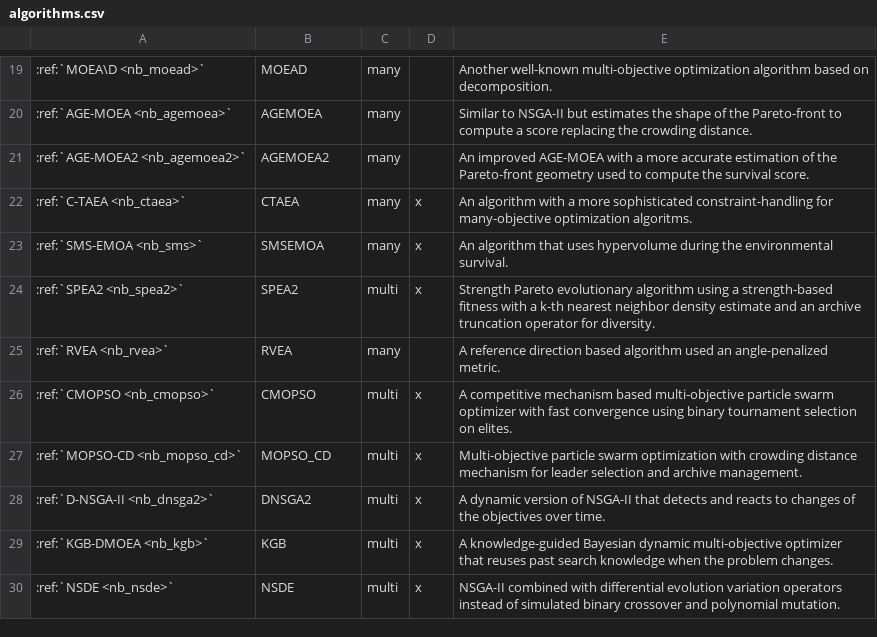
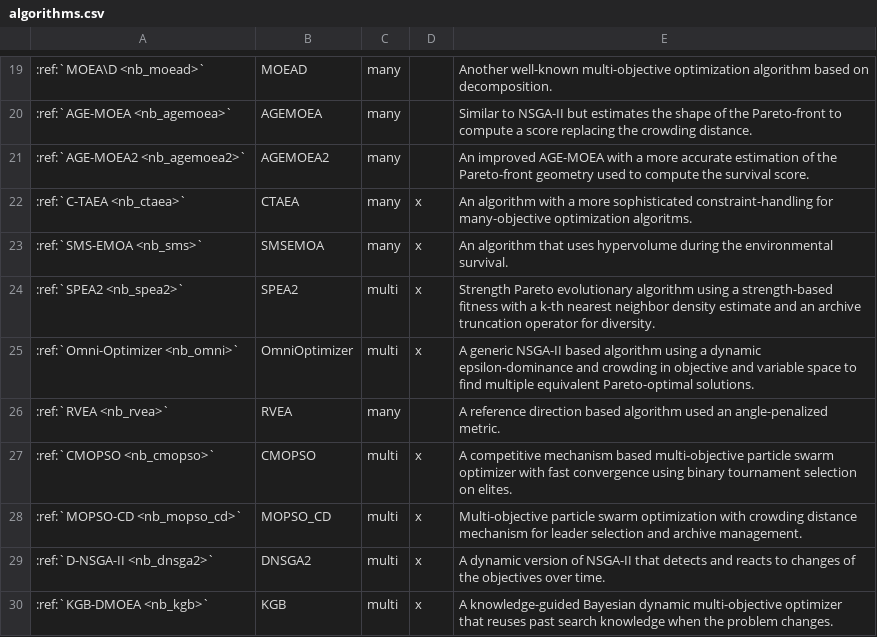
Before and after one commit to anyoptimization/pymoo, a CSV file: docs/source/algorithms/algorithms.csv, drawn as a sheet; only a part is shown, gaps mark what is left out; the shorter side is filled out with more unchanged rows; the diff names each change by its address in the sheet, - before the commit and + after, or states it on an @@ line.

Commit message:
Add Omni-Optimizer; standardize contributor acknowledgements; clean up llms.txt
Add the Omni-Optimizer (Deb & Tiwari, 2008) — algorithm, tests, docs page, example, homepage/table/toctree entries, and golden + deterministic coverage. Credit evanroyrees (fork PR #1). Its docstrings were rewritten to Google style so the rendered API is clean.

Standardize every algorithm page's acknowledgement to one plain-text style (no admonition boxes); add the missing credits for AGE-MOEA2 (apanichella), KGB (bandundu), and PI-NSGA-II (kroppian), convert NRBO's note box, and credit both MOPSO-CD contributors.

llms.txt: remove an injected non-pymoo spam link and add the new algorithm pages (SPEA2, Omni-Optimizer, GDE3, NSDE, NSDE-R).

```diff
--- a/docs/source/algorithms/algorithms.csv
+++ b/docs/source/algorithms/algorithms.csv
+row 25: :ref:`Omni-Optimizer <nb_omni>` | OmniOptimizer | multi | x | A generic NSGA-II based algorithm using a dynamic epsilon-dominance and crowding in objective and variable space to find multiple equivalent Pareto-optimal solutions.
```
Also changed, not shown: 19 other files.
